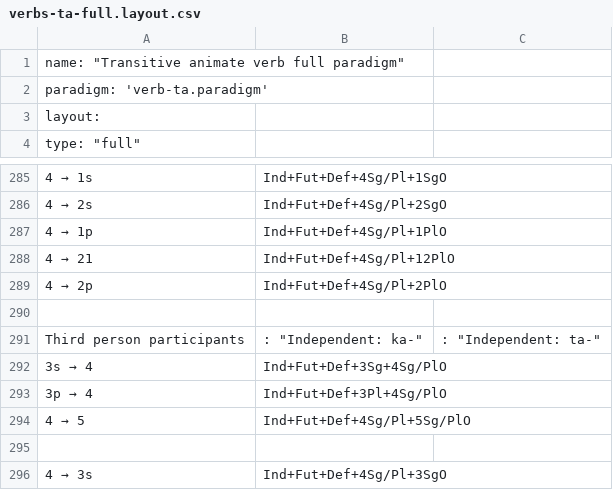
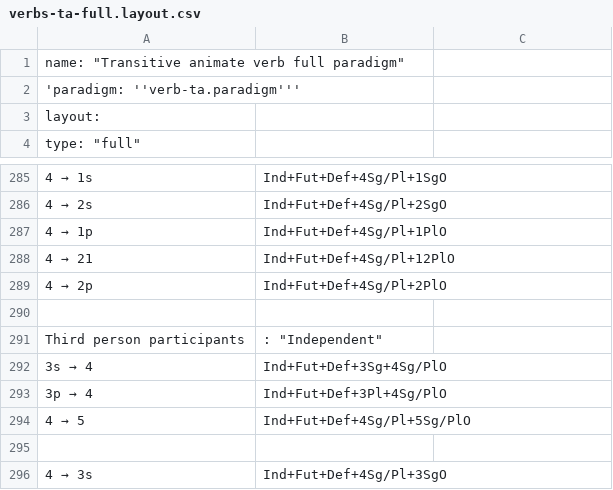
Before and after one commit to giellalt/lang-crk, a CSV file: inc/paradigms/verbs-ta-full.layout.csv, drawn as a sheet; only a part is shown, gaps mark what is left out; the diff names each change by its address in the sheet, - before the commit and + after, or states it on an @@ line.

Commit message:
Updated verb and noun paradigm csvs, added viis.

```diff
--- a/inc/paradigms/verbs-ta-full.layout.csv
+++ b/inc/paradigms/verbs-ta-full.layout.csv
-A2: paradigm: 'verb-ta.paradigm'
+A2: 'paradigm: ''verb-ta.paradigm'''
-B291: : "Independent: ka-"
+B291: : "Independent"
-C291: : "Independent: ta-"
+C291: (empty)
```
Also changed, not shown: inc/paradigms/nouns-an-extended.layout.csv, inc/paradigms/nouns-an-full.layout.csv, 15 other files.
